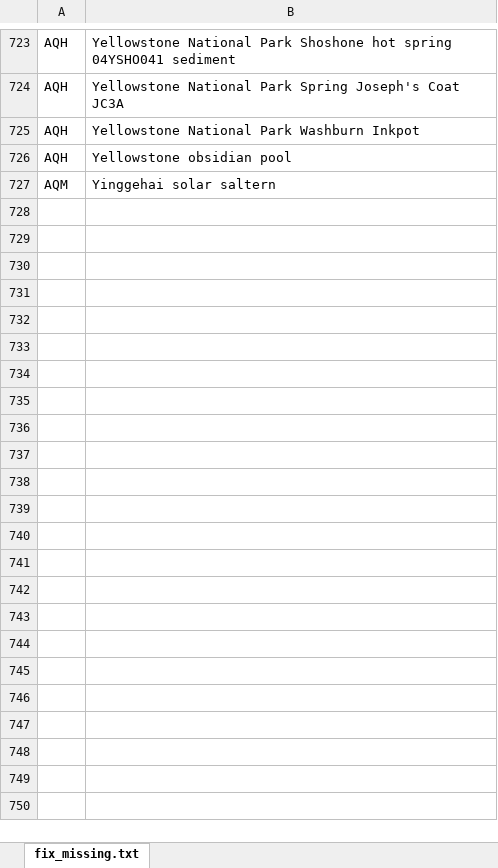
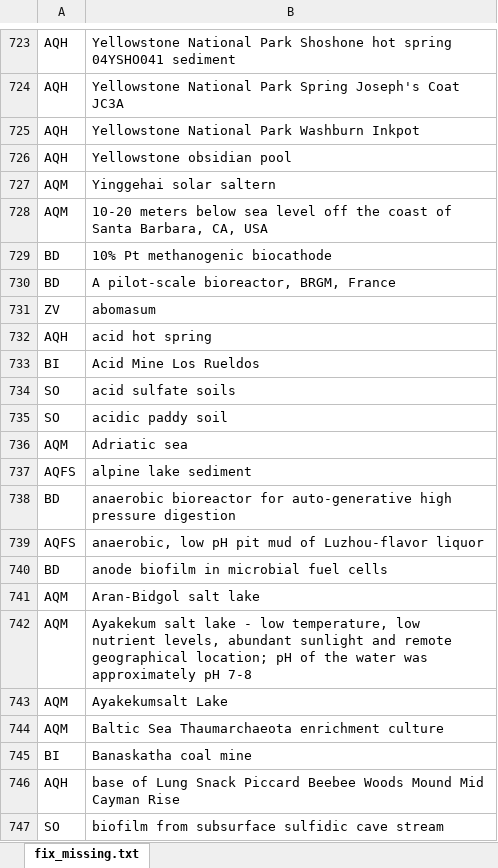
Before and after one commit to SchlossLab/MicrobialCensus_2015, an Excel workbook: data/raw/ExtraCategoriesArchaea.xlsx, sheet fix_missing.txt, drawn as a sheet; only a part is shown, gaps mark what is left out; values as stored, in another font and other column widths than the file's, no borders; the diff covers the shown part only; the diff names each change by its address in the sheet, - before the commit and + after, or states it on an @@ line.

Commit message:
Add release 123 archaeal metadata

```diff
--- a/data/raw/ExtraCategoriesArchaea.xlsx (sheet fix_missing.txt)
+++ b/data/raw/ExtraCategoriesArchaea.xlsx (sheet fix_missing.txt)
+row 728: AQM | 10-20 meters below sea level off the coast of Santa Barbara, CA, USA
+row 729: BD | 10% Pt methanogenic biocathode
+row 730: BD | A pilot-scale bioreactor, BRGM, France
+row 731: ZV | abomasum
+row 732: AQH | acid hot spring
+row 733: BI | Acid Mine Los Rueldos
+row 734: SO | acid sulfate soils
+row 735: SO | acidic paddy soil
+row 736: AQM | Adriatic sea
+row 737: AQFS | alpine lake sediment
+row 738: BD | anaerobic bioreactor for auto-generative high pressure digestion
+row 739: AQFS | anaerobic, low pH pit mud of Luzhou-flavor liquor
+row 740: BD | anode biofilm in microbial fuel cells
+row 741: AQM | Aran-Bidgol salt lake
+row 742: AQM | Ayakekum salt lake - low temperature, low nutrient levels, abundant sunlight and remote geographical location; pH of the water was approximately pH 7-8
+row 743: AQM | Ayakekumsalt Lake
+row 744: AQM | Baltic Sea Thaumarchaeota enrichment culture
+row 745: BI | Banaskatha coal mine
+row 746: AQH | base of Lung Snack Piccard Beebee Woods Mound Mid Cayman Rise
+row 747: SO | biofilm from subsurface sulfidic cave stream
```
Also changed, not shown: 223 added rows elsewhere in this sheet, 1 other file.
